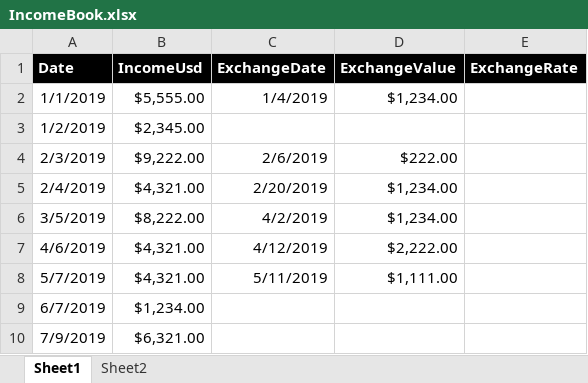
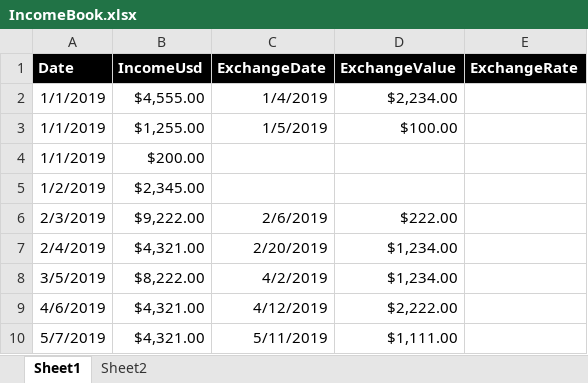
Before and after one commit to Raul-dev/IEAccountingUSDIncome, an Excel workbook: IncomeBook.xlsx, sheet Sheet1, drawn as a sheet; only a part is shown; the shorter side is filled out with more unchanged rows; values as stored, in another font and other column widths than the file's, no borders; table styles not drawn; the diff names each change by its address in the sheet, - before the commit and + after, or states it on an @@ line.

```diff
--- a/IncomeBook.xlsx (sheet Sheet1)
+++ b/IncomeBook.xlsx (sheet Sheet1)
-B2 (IncomeUsd): $5,555.00
+B2 (IncomeUsd): $4,555.00
-D2 (ExchangeValue): $1,234.00
+D2 (ExchangeValue): $2,234.00
+row 3: 1/1/2019 | $1,255.00 | 1/5/2019 | $100.00
+row 4: 1/1/2019 | $200.00
```
Also changed, not shown: 4 other files.
